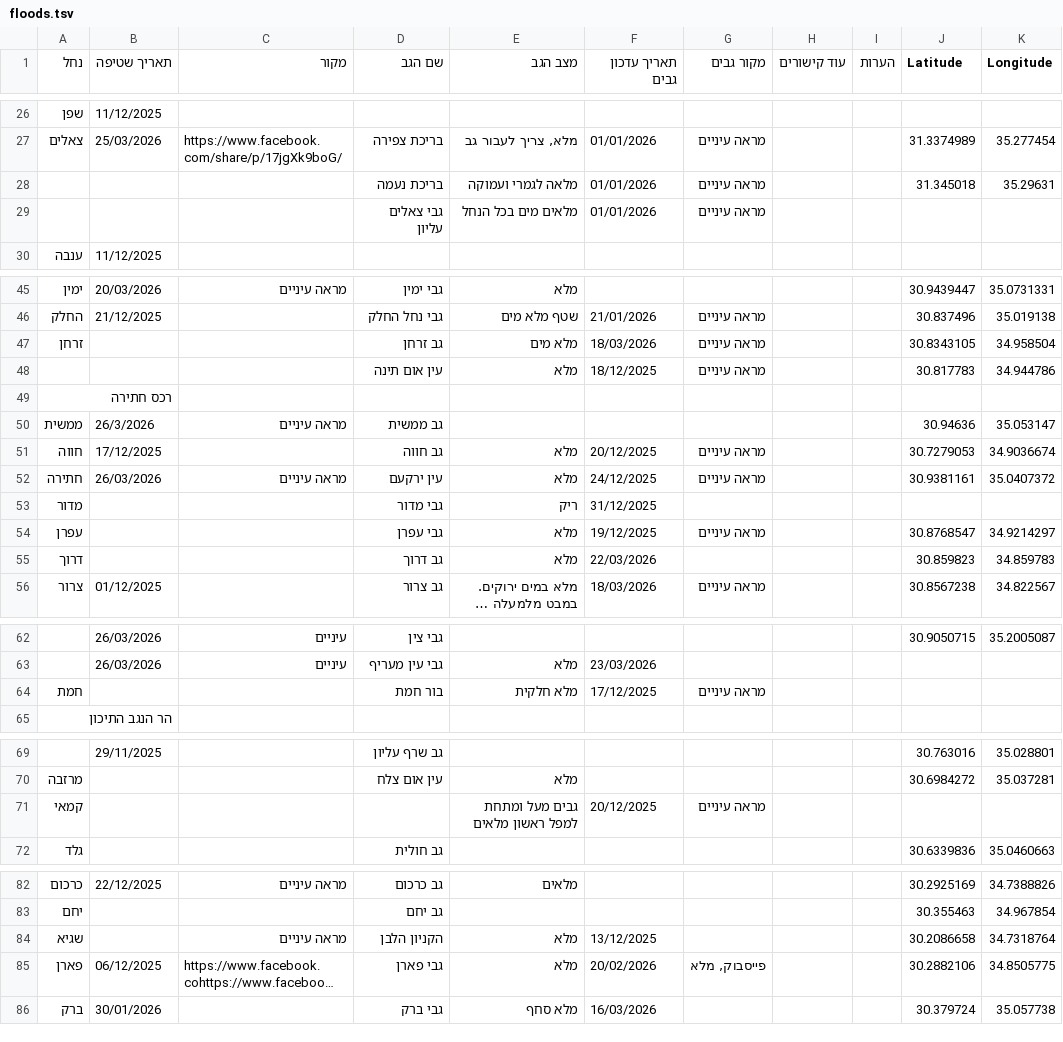
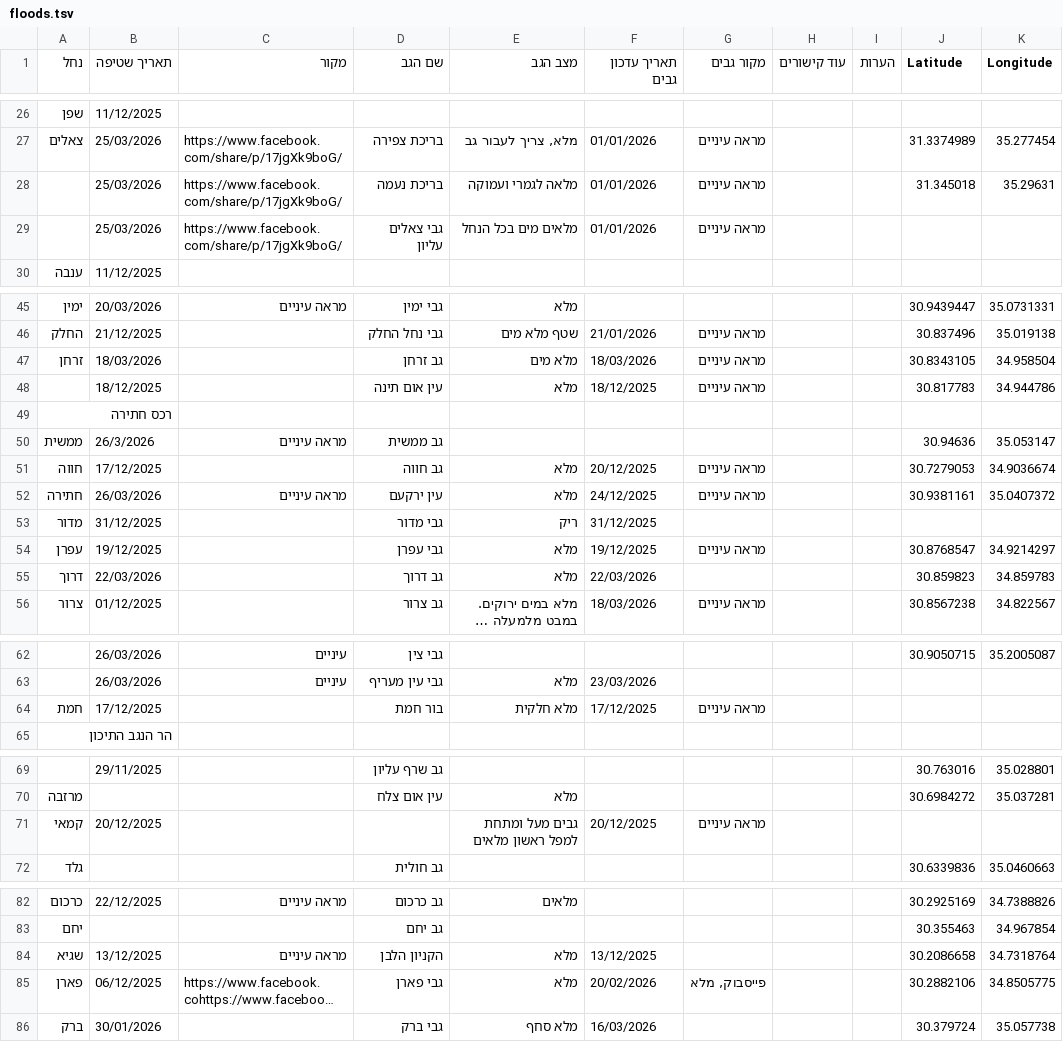
Before and after one commit to zstadler/IHMGeoJSONWaterholes, a TSV file: floods.tsv, drawn as a sheet; only a part is shown, gaps mark what is left out; long unchanged cells end in …; the diff covers the shown part only; the diff names each change by its address in the sheet, - before the commit and + after, or states it on an @@ line.

```diff
--- a/floods.tsv
+++ b/floods.tsv
-B28:B29 (תאריך שטיפה): (empty)
+B28:B29 (תאריך שטיפה): 25/03/2026
-C28:C29 (מקור): (empty)
+C28:C29 (מקור): https://www.facebook.com/share/p/17jgXk9boG/
-B47 (תאריך שטיפה): (empty)
+B47 (תאריך שטיפה): 18/03/2026
-B48 (תאריך שטיפה): (empty)
+B48 (תאריך שטיפה): 18/12/2025
-B53 (תאריך שטיפה): (empty)
+B53 (תאריך שטיפה): 31/12/2025
-B54 (תאריך שטיפה): (empty)
+B54 (תאריך שטיפה): 19/12/2025
-B55 (תאריך שטיפה): (empty)
+B55 (תאריך שטיפה): 22/03/2026
-B64 (תאריך שטיפה): (empty)
+B64 (תאריך שטיפה): 17/12/2025
-B71 (תאריך שטיפה): (empty)
+B71 (תאריך שטיפה): 20/12/2025
-B84 (תאריך שטיפה): (empty)
+B84 (תאריך שטיפה): 13/12/2025
```
Also changed, not shown: 1 edited cell elsewhere in this file.
